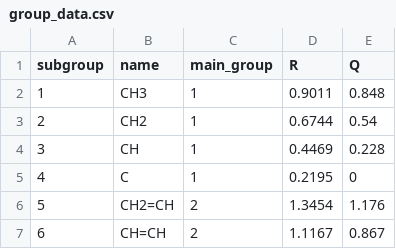
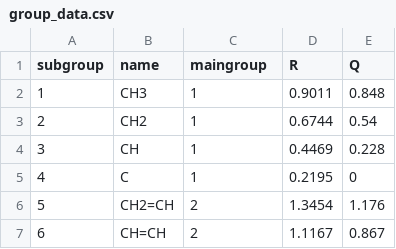
Before and after one commit to haoyifan312/thermo, a CSV file: data/unifac/group_data.csv, drawn as a sheet; only a part is shown.

```diff
--- a/data/unifac/group_data.csv
+++ b/data/unifac/group_data.csv
@@ -1,2 +1,2 @@
-subgroup,name,main_group,R,Q
+subgroup,name,maingroup,R,Q
 1,CH3,1,0.9011,0.848
```
Also changed, not shown: data/unifac/interaction.csv, 2 other files.
